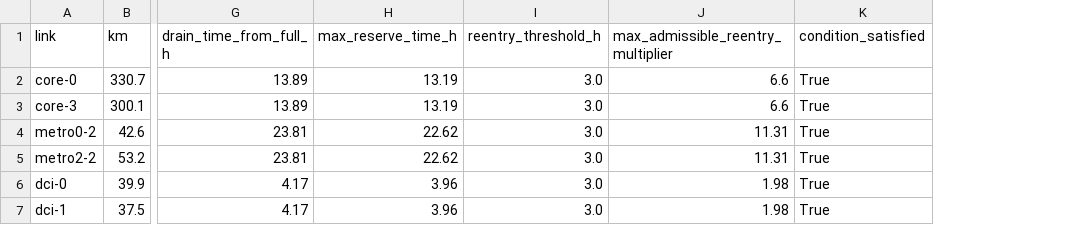
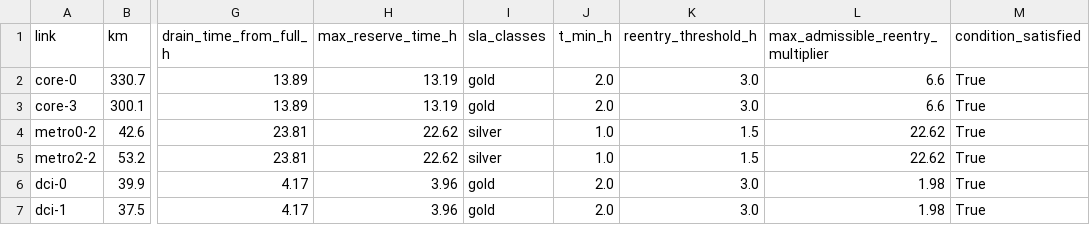
Before and after one commit to vishwaka-2419/pqc-qkd-migration-framework, a CSV file: results/pool_dimensioning.csv, drawn as a sheet; only a part is shown, gaps mark what is left out; addresses are those after the commit; the diff names each change by its address in the sheet, - before the commit and + after, or states it on an @@ line.

```diff
--- a/results/pool_dimensioning.csv
+++ b/results/pool_dimensioning.csv
+column I (sla_classes), rows 2-7: gold | gold | silver | silver | gold | gold
+column J (t_min_h), rows 2-7: 2.0 | 2.0 | 1.0 | 1.0 | 2.0 | 2.0
-K4:K5 (reentry_threshold_h): 3.0
+K4:K5 (reentry_threshold_h): 1.5
-L4:L5: 11.31
+L4:L5: 22.62
```
Also changed, not shown: results/sensitivity/baselines.csv, 36 other files.
